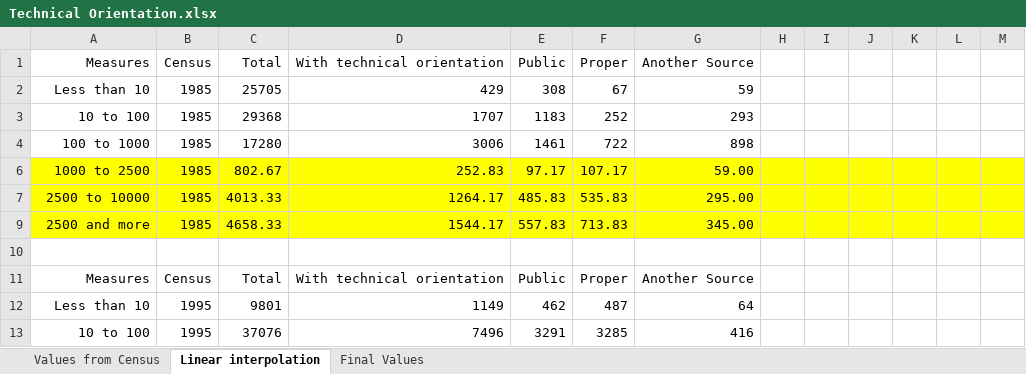
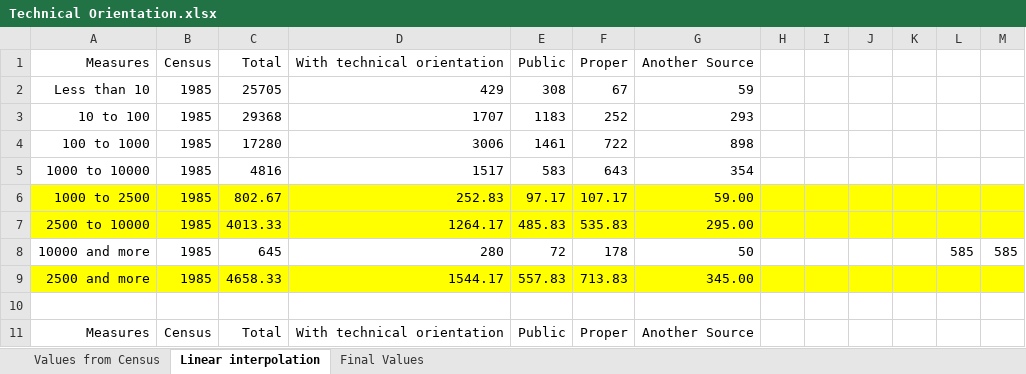
Before and after one commit to Econometric-data/Paths-agricultural-growth, an Excel workbook: Graphs/Technical Orientation.xlsx, sheet Linear interpolation, drawn as a sheet; only a part is shown; the shorter side is filled out with more unchanged rows; values as stored, in another font and other column widths than the file's, no borders; the diff names each change by its address in the sheet, - before the commit and + after, or states it on an @@ line.

```diff
--- a/Graphs/Technical Orientation.xlsx (sheet Linear interpolation)
+++ b/Graphs/Technical Orientation.xlsx (sheet Linear interpolation)
@@ row 5 unhidden: 1000 to 10000 | 1985 | 4816 | 1517 | 583 | 643 | 354 @@
@@ row 8 unhidden: 10000 and more | 1985 | 645 | 280 | 72 | 178 | 50 |  |  |  |  | 585 | 585 @@
```
Also changed, not shown: Graphs/States_GDP.xlsx, 2 other files.
